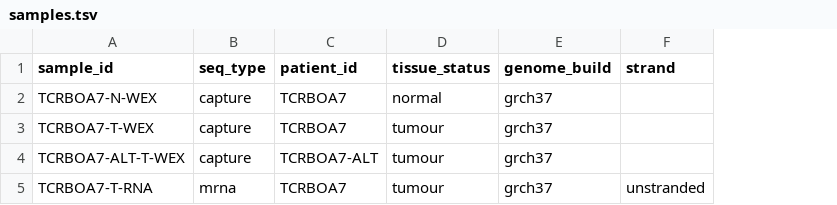
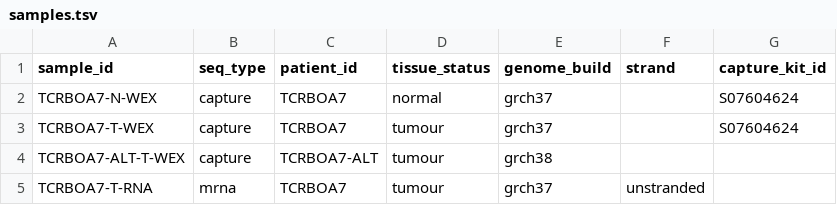
Before and after one commit to LCR-BCCRC/lcr-modules, a TSV file: demo/data/samples.tsv, drawn as a sheet; the diff names each change by its address in the sheet, - before the commit and + after, or states it on an @@ line.

Commit message:
support multiple capture kit

```diff
--- a/demo/data/samples.tsv
+++ b/demo/data/samples.tsv
+column G (capture_kit_id), rows 2-3: S07604624 | S07604624
-E4 (genome_build): grch37
+E4 (genome_build): grch38
```
Also changed, not shown: 3 other files.
